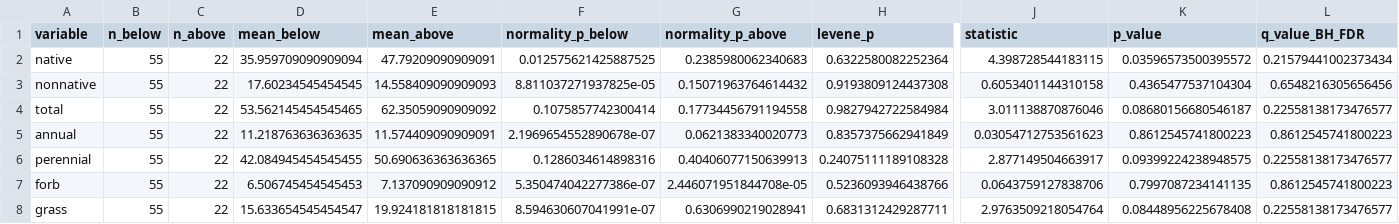
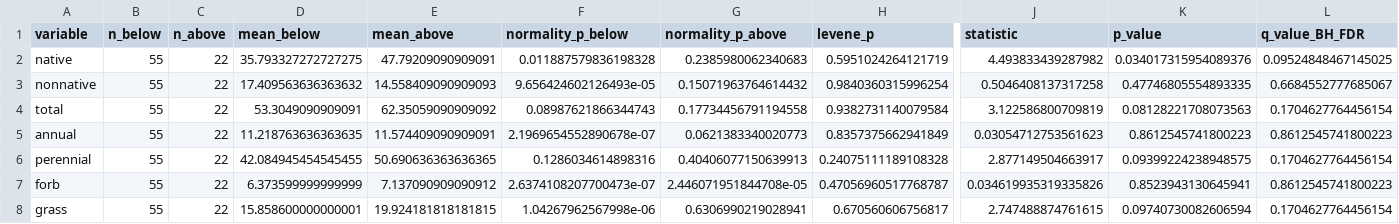
Before and after one commit to sear2701/glen.cyn.ecosystem, a CSV file: ab_above_vs_below_mean_tests.csv, drawn as a sheet; only a part is shown, gaps mark what is left out; the diff covers the shown part only; the diff names each change by its address in the sheet, - before the commit and + after, or states it on an @@ line.

```diff
--- a/ab_above_vs_below_mean_tests.csv
+++ b/ab_above_vs_below_mean_tests.csv
-D2 (mean_below): 35.959709090909094
+D2 (mean_below): 35.793327272727275
-F2 (normality_p_below): 0.012575621425887525
+F2 (normality_p_below): 0.011887579836198328
-H2 (levene_p): 0.6322580082252364
+H2 (levene_p): 0.5951024264121719
-J2 (statistic): 4.398728544183115
+J2 (statistic): 4.493833439287982
-K2 (p_value): 0.03596573500395572
+K2 (p_value): 0.034017315954089376
-L2 (q_value_BH_FDR): 0.21579441002373434
+L2 (q_value_BH_FDR): 0.09524848467145025
-D3 (mean_below): 17.60234545454545
+D3 (mean_below): 17.409563636363632
-F3 (normality_p_below): 8.811037271937825e-05
+F3 (normality_p_below): 9.656424602126493e-05
-H3 (levene_p): 0.9193809124437308
+H3 (levene_p): 0.9840360315996254
-J3 (statistic): 0.6053401144310158
+J3 (statistic): 0.5046408137317258
-K3 (p_value): 0.4365477537104304
+K3 (p_value): 0.47746805554893335
-L3 (q_value_BH_FDR): 0.6548216305656456
+L3 (q_value_BH_FDR): 0.6684552777685067
-D4 (mean_below): 53.562145454545465
+D4 (mean_below): 53.3049090909091
-F4 (normality_p_below): 0.1075857742300414
+F4 (normality_p_below): 0.08987621866344743
-H4 (levene_p): 0.9827942722584984
+H4 (levene_p): 0.9382731140079584
-J4 (statistic): 3.011138870876046
+J4 (statistic): 3.122586800709819
-K4 (p_value): 0.08680156680546187
+K4 (p_value): 0.08128221708073563
-L4 (q_value_BH_FDR): 0.22558138173476577
+L4 (q_value_BH_FDR): 0.1704627764456154
-L6 (q_value_BH_FDR): 0.22558138173476577
+L6 (q_value_BH_FDR): 0.1704627764456154
-D7 (mean_below): 6.506745454545453
+D7 (mean_below): 6.373599999999999
-F7 (normality_p_below): 5.350474042277386e-07
+F7 (normality_p_below): 2.6374108207700473e-07
-H7 (levene_p): 0.5236093946438766
+H7 (levene_p): 0.47056960517768787
-J7 (statistic): 0.0643759127838706
+J7 (statistic): 0.034619935319335826
-K7 (p_value): 0.7997087234141135
+K7 (p_value): 0.8523943130645941
-D8 (mean_below): 15.633654545454547
+D8 (mean_below): 15.858600000000001
-F8 (normality_p_below): 8.594630607041991e-07
+F8 (normality_p_below): 1.04267962567998e-06
-H8 (levene_p): 0.6831312429287711
+H8 (levene_p): 0.670560606756817
-J8 (statistic): 2.9763509218054764
+J8 (statistic): 2.747488874761615
-K8 (p_value): 0.08448956225678408
+K8 (p_value): 0.09740730082606594
-L8 (q_value_BH_FDR): 0.22558138173476577
+L8 (q_value_BH_FDR): 0.1704627764456154
```
Also changed, not shown: 2 added rows and 35 edited cells elsewhere in this file, ageclassn_overall_tests.csv, anova_results_parameters/SUMMARY_tests.csv, 55 other files.
